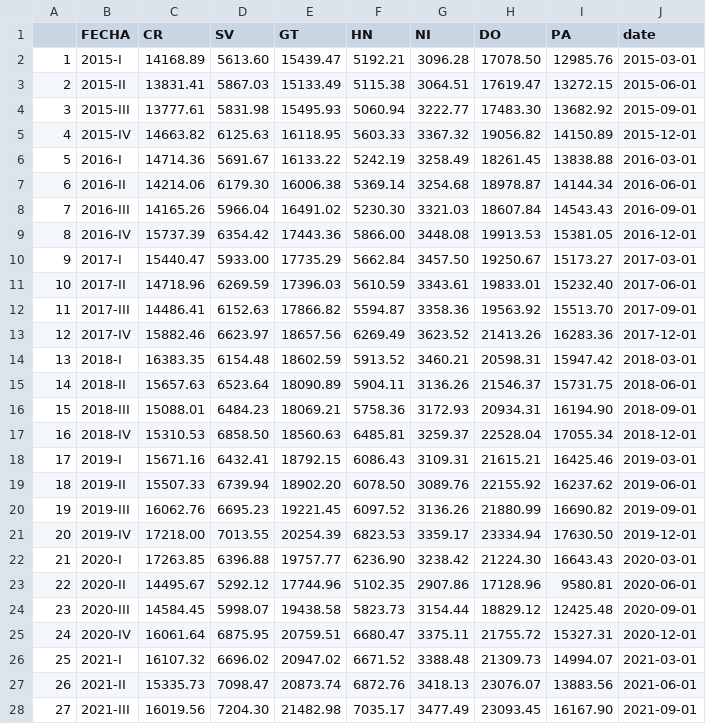
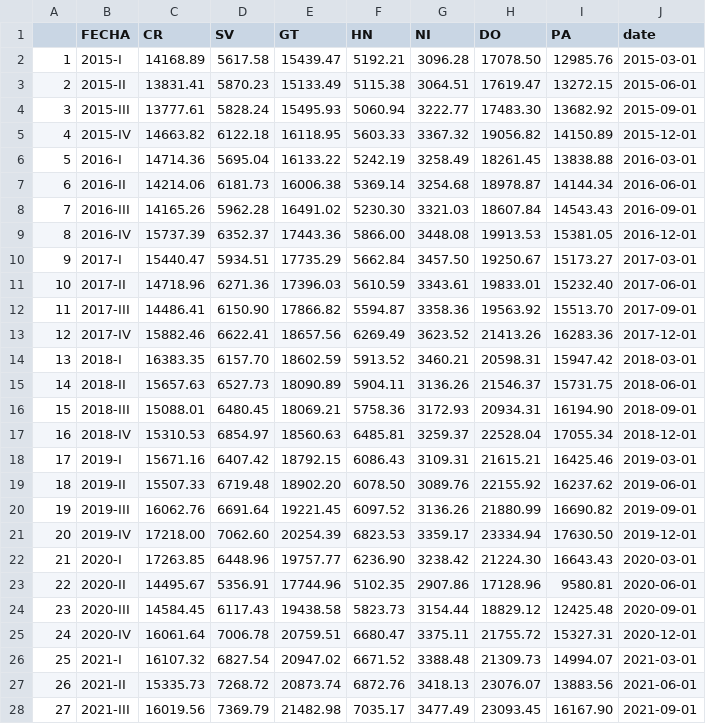
Before and after one commit to Ortiz-Cevallos/EXAMPLE, a CSV file: PIB_CA.csv, drawn as a sheet; only a part is shown; the diff covers the shown part only.

```diff
--- a/PIB_CA.csv
+++ b/PIB_CA.csv
@@ -1,28 +1,28 @@
 "","FECHA","CR","SV","GT","HN","NI","DO","PA","date"
-"1","2015-I","14168.89","5613.60","15439.47","5192.21","3096.28","17078.50","12985.76",2015-03-01
-"2","2015-II","13831.41","5867.03","15133.49","5115.38","3064.51","17619.47","13272.15",2015-06-01
-"3","2015-III","13777.61","5831.98","15495.93","5060.94","3222.77","17483.30","13682.92",2015-09-01
-"4","2015-IV","14663.82","6125.63","16118.95","5603.33","3367.32","19056.82","14150.89",2015-12-01
-"5","2016-I","14714.36","5691.67","16133.22","5242.19","3258.49","18261.45","13838.88",2016-03-01
-"6","2016-II","14214.06","6179.30","16006.38","5369.14","3254.68","18978.87","14144.34",2016-06-01
-"7","2016-III","14165.26","5966.04","16491.02","5230.30","3321.03","18607.84","14543.43",2016-09-01
-"8","2016-IV","15737.39","6354.42","17443.36","5866.00","3448.08","19913.53","15381.05",2016-12-01
-"9","2017-I","15440.47","5933.00","17735.29","5662.84","3457.50","19250.67","15173.27",2017-03-01
-"10","2017-II","14718.96","6269.59","17396.03","5610.59","3343.61","19833.01","15232.40",2017-06-01
-"11","2017-III","14486.41","6152.63","17866.82","5594.87","3358.36","19563.92","15513.70",2017-09-01
-"12","2017-IV","15882.46","6623.97","18657.56","6269.49","3623.52","21413.26","16283.36",2017-12-01
-"13","2018-I","16383.35","6154.48","18602.59","5913.52","3460.21","20598.31","15947.42",2018-03-01
-"14","2018-II","15657.63","6523.64","18090.89","5904.11","3136.26","21546.37","15731.75",2018-06-01
-"15","2018-III","15088.01","6484.23","18069.21","5758.36","3172.93","20934.31","16194.90",2018-09-01
-"16","2018-IV","15310.53","6858.50","18560.63","6485.81","3259.37","22528.04","17055.34",2018-12-01
-"17","2019-I","15671.16","6432.41","18792.15","6086.43","3109.31","21615.21","16425.46",2019-03-01
-"18","2019-II","15507.33","6739.94","18902.20","6078.50","3089.76","22155.92","16237.62",2019-06-01
-"19","2019-III","16062.76","6695.23","19221.45","6097.52","3136.26","21880.99","16690.82",2019-09-01
-"20","2019-IV","17218.00","7013.55","20254.39","6823.53","3359.17","23334.94","17630.50",2019-12-01
-"21","2020-I","17263.85","6396.88","19757.77","6236.90","3238.42","21224.30","16643.43",2020-03-01
-"22","2020-II","14495.67","5292.12","17744.96","5102.35","2907.86","17128.96","9580.81",2020-06-01
-"23","2020-III","14584.45","5998.07","19438.58","5823.73","3154.44","18829.12","12425.48",2020-09-01
-"24","2020-IV","16061.64","6875.95","20759.51","6680.47","3375.11","21755.72","15327.31",2020-12-01
-"25","2021-I","16107.32","6696.02","20947.02","6671.52","3388.48","21309.73","14994.07",2021-03-01
-"26","2021-II","15335.73","7098.47","20873.74","6872.76","3418.13","23076.07","13883.56",2021-06-01
-"27","2021-III","16019.56","7204.30","21482.98","7035.17","3477.49","23093.45","16167.90",2021-09-01
+"1","2015-I","14168.89","5617.58","15439.47","5192.21","3096.28","17078.50","12985.76",2015-03-01
+"2","2015-II","13831.41","5870.23","15133.49","5115.38","3064.51","17619.47","13272.15",2015-06-01
+"3","2015-III","13777.61","5828.24","15495.93","5060.94","3222.77","17483.30","13682.92",2015-09-01
+"4","2015-IV","14663.82","6122.18","16118.95","5603.33","3367.32","19056.82","14150.89",2015-12-01
+"5","2016-I","14714.36","5695.04","16133.22","5242.19","3258.49","18261.45","13838.88",2016-03-01
+"6","2016-II","14214.06","6181.73","16006.38","5369.14","3254.68","18978.87","14144.34",2016-06-01
+"7","2016-III","14165.26","5962.28","16491.02","5230.30","3321.03","18607.84","14543.43",2016-09-01
+"8","2016-IV","15737.39","6352.37","17443.36","5866.00","3448.08","19913.53","15381.05",2016-12-01
+"9","2017-I","15440.47","5934.51","17735.29","5662.84","3457.50","19250.67","15173.27",2017-03-01
+"10","2017-II","14718.96","6271.36","17396.03","5610.59","3343.61","19833.01","15232.40",2017-06-01
+"11","2017-III","14486.41","6150.90","17866.82","5594.87","3358.36","19563.92","15513.70",2017-09-01
+"12","2017-IV","15882.46","6622.41","18657.56","6269.49","3623.52","21413.26","16283.36",2017-12-01
+"13","2018-I","16383.35","6157.70","18602.59","5913.52","3460.21","20598.31","15947.42",2018-03-01
+"14","2018-II","15657.63","6527.73","18090.89","5904.11","3136.26","21546.37","15731.75",2018-06-01
+"15","2018-III","15088.01","6480.45","18069.21","5758.36","3172.93","20934.31","16194.90",2018-09-01
+"16","2018-IV","15310.53","6854.97","18560.63","6485.81","3259.37","22528.04","17055.34",2018-12-01
+"17","2019-I","15671.16","6407.42","18792.15","6086.43","3109.31","21615.21","16425.46",2019-03-01
+"18","2019-II","15507.33","6719.48","18902.20","6078.50","3089.76","22155.92","16237.62",2019-06-01
+"19","2019-III","16062.76","6691.64","19221.45","6097.52","3136.26","21880.99","16690.82",2019-09-01
+"20","2019-IV","17218.00","7062.60","20254.39","6823.53","3359.17","23334.94","17630.50",2019-12-01
+"21","2020-I","17263.85","6448.96","19757.77","6236.90","3238.42","21224.30","16643.43",2020-03-01
+"22","2020-II","14495.67","5356.91","17744.96","5102.35","2907.86","17128.96","9580.81",2020-06-01
+"23","2020-III","14584.45","6117.43","19438.58","5823.73","3154.44","18829.12","12425.48",2020-09-01
+"24","2020-IV","16061.64","7006.78","20759.51","6680.47","3375.11","21755.72","15327.31",2020-12-01
+"25","2021-I","16107.32","6827.54","20947.02","6671.52","3388.48","21309.73","14994.07",2021-03-01
+"26","2021-II","15335.73","7268.72","20873.74","6872.76","3418.13","23076.07","13883.56",2021-06-01
+"27","2021-III","16019.56","7369.79","21482.98","7035.17","3477.49","23093.45","16167.90",2021-09-01
```
Also changed, not shown: 5 edited cells elsewhere in this file, PIB.csv, 2 other files.
